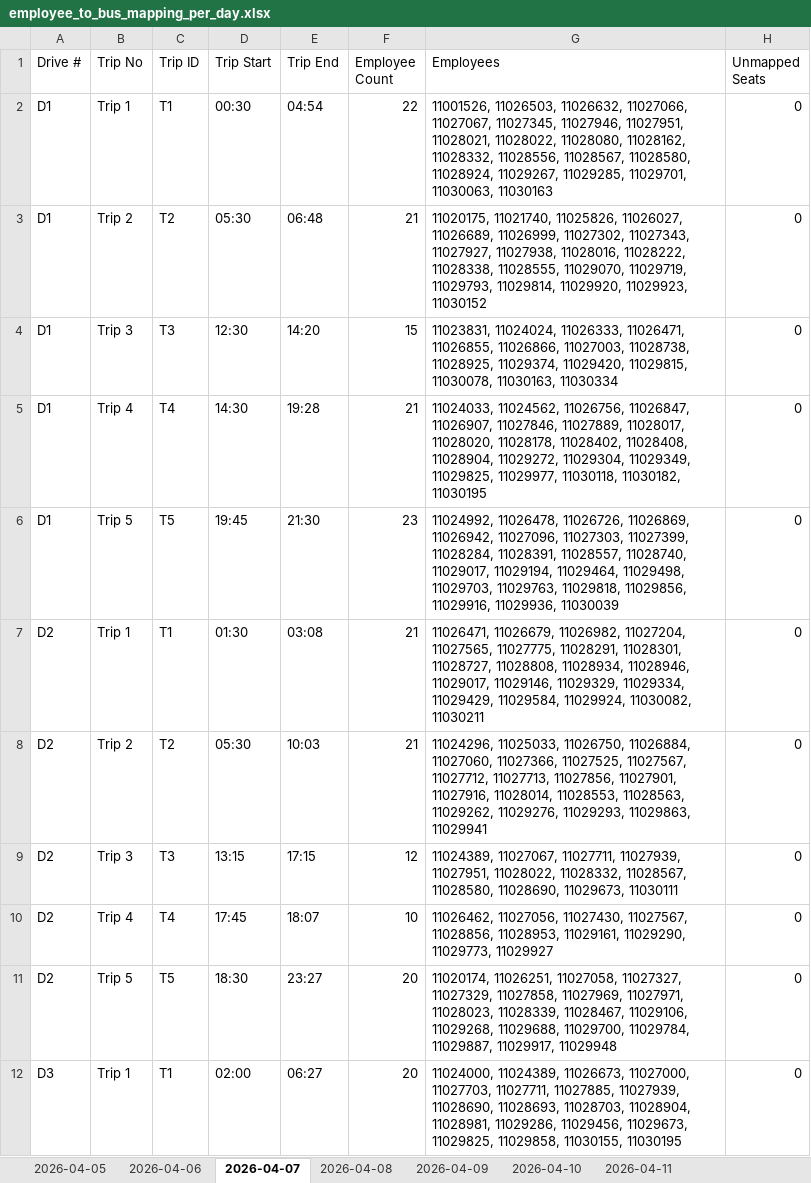
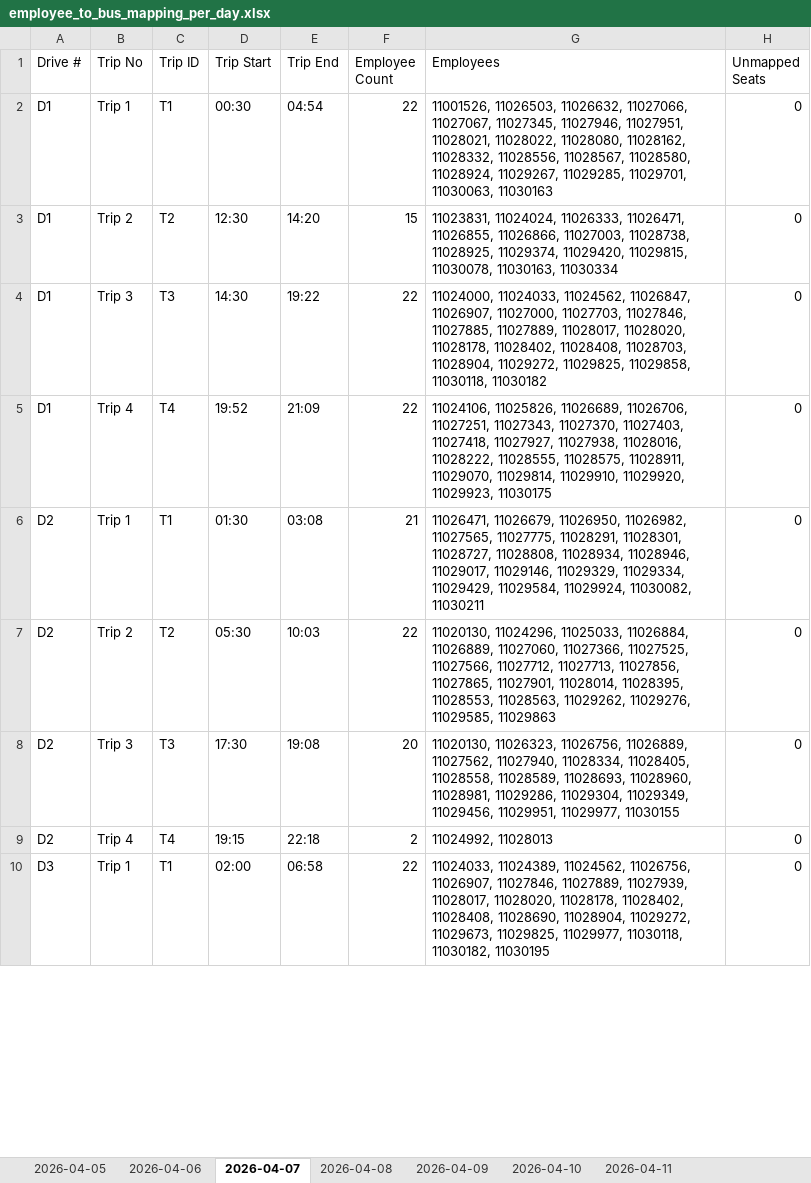
Before and after one commit to Ghostdog007/Kuwait-Project-, an Excel workbook: prototype/output/employer_format/employee_to_bus_mapping_per_day.xlsx, sheet 2026-04-07, drawn as a sheet; only a part is shown; values as stored, in another font and other column widths than the file's, no borders; removed rows and columns are numbered as before the commit, all else as after; the diff covers the shown part only; the diff names each change by its address in the sheet, - before the commit and + after, or states it on an @@ line.

```diff
--- a/prototype/output/employer_format/employee_to_bus_mapping_per_day.xlsx (sheet 2026-04-07)
+++ b/prototype/output/employer_format/employee_to_bus_mapping_per_day.xlsx (sheet 2026-04-07)
-row 3: D1 | Trip 2 | T2 | 05:30 | 06:48 | 21 | 11020175, 11021740, 11025826, 11026027, 11026689, 11026999, 11027302, 11027343, 11027927, 11027938, 11028016, 11028222, 11028338, 11028555, 11029070, 11029719, 11029793, 11029814, 11029920, 11029923, 11030152 | 0
-B3 (Trip No): Trip 3
+B3 (Trip No): Trip 2
-C3 (Trip ID): T3
+C3 (Trip ID): T2
-B4 (Trip No): Trip 4
+B4 (Trip No): Trip 3
-C4 (Trip ID): T4
+C4 (Trip ID): T3
-E4 (Trip End): 19:28
+E4 (Trip End): 19:22
-F4 (Employee Count): 21
+F4 (Employee Count): 22
-G4 (Employees): 11024033, 11024562, 11026756, 11026847, 11026907, 11027846, 11027889, 11028017, 11028020, 11028178, 11028402, 11028408, 11028904, 11029272, 11029304, 11029349, 11029825, 11029977, 11030118, 11030182, 11030195
+G4 (Employees): 11024000, 11024033, 11024562, 11026847, 11026907, 11027000, 11027703, 11027846, 11027885, 11027889, 11028017, 11028020, 11028178, 11028402, 11028408, 11028703, 11028904, 11029272, 11029825, 11029858, 11030118, 11030182
-B5 (Trip No): Trip 5
+B5 (Trip No): Trip 4
-C5 (Trip ID): T5
+C5 (Trip ID): T4
-D5 (Trip Start): 19:45
+D5 (Trip Start): 19:52
-E5 (Trip End): 21:30
+E5 (Trip End): 21:09
-F5 (Employee Count): 23
+F5 (Employee Count): 22
-G5 (Employees): 11024992, 11026478, 11026726, 11026869, 11026942, 11027096, 11027303, 11027399, 11028284, 11028391, 11028557, 11028740, 11029017, 11029194, 11029464, 11029498, 11029703, 11029763, 11029818, 11029856, 11029916, 11029936, 11030039
+G5 (Employees): 11024106, 11025826, 11026689, 11026706, 11027251, 11027343, 11027370, 11027403, 11027418, 11027927, 11027938, 11028016, 11028222, 11028555, 11028575, 11028911, 11029070, 11029814, 11029910, 11029920, 11029923, 11030175
-G6 (Employees): 11026471, 11026679, 11026982, 11027204, 11027565, 11027775,…
+G6 (Employees): 11026471, 11026679, 11026950, 11026982, 11027565, 11027775,…
-F7 (Employee Count): 21
+F7 (Employee Count): 22
-G7 (Employees): 11024296, 11025033, 11026750, 11026884, 11027060, 11027366, 11027525, 11027567, 11027712, 11027713, 11027856, 11027901, 11027916, 11028014, 11028553, 11028563, 11029262, 11029276, 11029293, 11029863, 11029941
+G7 (Employees): 11020130, 11024296, 11025033, 11026884, 11026889, 11027060, 11027366, 11027525, 11027566, 11027712, 11027713, 11027856, 11027865, 11027901, 11028014, 11028395, 11028553, 11028563, 11029262, 11029276, 11029585, 11029863
-D8 (Trip Start): 13:15
+D8 (Trip Start): 17:30
-E8 (Trip End): 17:15
+E8 (Trip End): 19:08
-F8 (Employee Count): 12
+F8 (Employee Count): 20
-G8 (Employees): 11024389, 11027067, 11027711, 11027939, 11027951, 11028022, 11028332, 11028567, 11028580, 11028690, 11029673, 11030111
+G8 (Employees): 11020130, 11026323, 11026756, 11026889, 11027562, 11027940, 11028334, 11028405, 11028558, 11028589, 11028693, 11028960, 11028981, 11029286, 11029304, 11029349, 11029456, 11029951, 11029977, 11030155
-D9 (Trip Start): 17:45
+D9 (Trip Start): 19:15
-E9 (Trip End): 18:07
+E9 (Trip End): 22:18
-F9 (Employee Count): 10
+F9 (Employee Count): 2
-G9 (Employees): 11026462, 11027056, 11027430, 11027567, 11028856, 11028953, 11029161, 11029290, 11029773, 11029927
+G9 (Employees): 11024992, 11028013
-row 11: D2 | Trip 5 | T5 | 18:30 | 23:27 | 20 | 11020174, 11026251, 11027058, 11027327, 11027329, 11027858, 11027969, 11027971, 11028023, 11028339, 11028467, 11029106, 11029268, 11029688, 11029700, 11029784, 11029887, 11029917, 11029948 | 0
-E10 (Trip End): 06:27
+E10 (Trip End): 06:58
-F10 (Employee Count): 20
+F10 (Employee Count): 22
-G10 (Employees): 11024000, 11024389, 11026673, 11027000, 11027703, 11027711, 11027885, 11027939, 11028690, 11028693, 11028703, 11028904, 11028981, 11029286, 11029456, 11029673, 11029825, 11029858, 11030155, 11030195
+G10 (Employees): 11024033, 11024389, 11024562, 11026756, 11026907, 11027846, 11027889, 11027939, 11028017, 11028020, 11028178, 11028402, 11028408, 11028690, 11028904, 11029272, 11029673, 11029825, 11029977, 11030118, 11030182, 11030195
```
Also changed, not shown: 7 added rows, 5 removed rows and 146 edited cells elsewhere in this sheet, sheet 2026-04-09, sheet 2026-04-06, sheet 2026-04-11, sheet 2026-04-10, sheet 2026-04-08, sheet 2026-04-05, prototype/output/employer_format/trips_per_day.xlsx, 6 other files.
